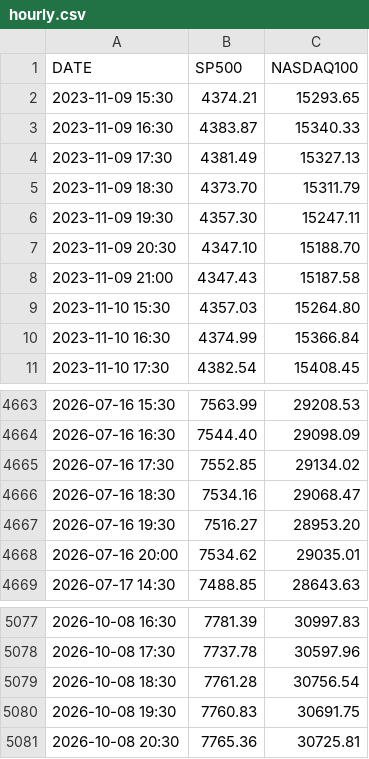
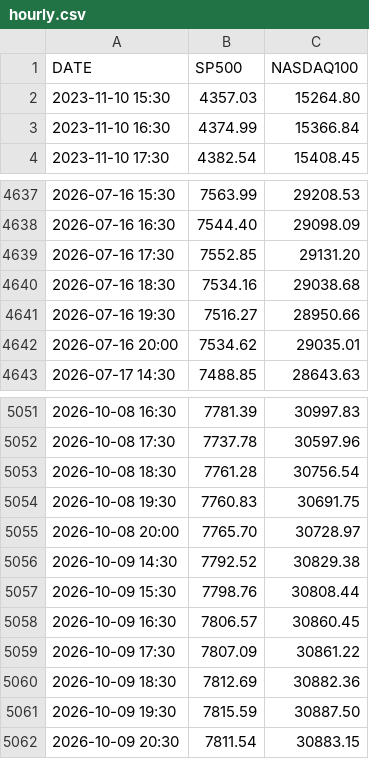
Before and after one commit to Alperenlcr/trade_bot_results, a CSV file: data/indices/hourly.csv, drawn as a sheet; only a part is shown, gaps mark what is left out; the diff covers the shown part only.

```diff
--- a/data/indices/hourly.csv
+++ b/data/indices/hourly.csv
@@ -1,9 +1,2 @@
 DATE,SP500,NASDAQ100
-2023-11-09 15:30,4374.21,15293.65
-2023-11-09 16:30,4383.87,15340.33
-2023-11-09 17:30,4381.49,15327.13
-2023-11-09 18:30,4373.70,15311.79
-2023-11-09 19:30,4357.30,15247.11
-2023-11-09 20:30,4347.10,15188.70
-2023-11-09 21:00,4347.43,15187.58
 2023-11-10 15:30,4357.03,15264.80
@@ -4664,5 +4638,5 @@ DATE,SP500,NASDAQ100
 2026-07-16 16:30,7544.40,29098.09
-2026-07-16 17:30,7552.85,29134.02
-2026-07-16 18:30,7534.16,29068.47
-2026-07-16 19:30,7516.27,28953.20
+2026-07-16 17:30,7552.85,29131.20
+2026-07-16 18:30,7534.16,29038.68
+2026-07-16 19:30,7516.27,28950.66
 2026-07-16 20:00,7534.62,29035.01
@@ -5080,2 +5054,9 @@ DATE,SP500,NASDAQ100
 2026-10-08 19:30,7760.83,30691.75
-2026-10-08 20:30,7765.36,30725.81
+2026-10-08 20:00,7765.70,30728.97
+2026-10-09 14:30,7792.52,30829.38
+2026-10-09 15:30,7798.76,30808.44
+2026-10-09 16:30,7806.57,30860.45
+2026-10-09 17:30,7807.09,30861.22
+2026-10-09 18:30,7812.69,30882.36
+2026-10-09 19:30,7815.59,30887.50
+2026-10-09 20:30,7811.54,30883.15
```
Also changed, not shown: 19 removed rows and 22 edited cells elsewhere in this file, data/indices/daily.csv, 1 other file.
